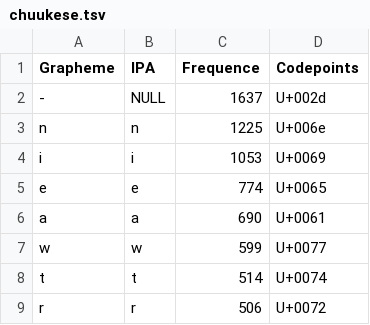
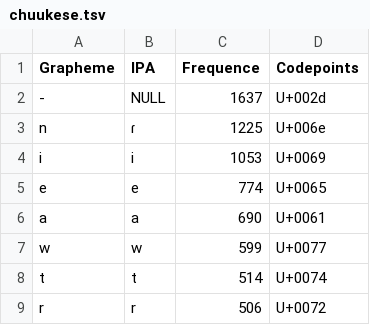
Before and after one commit to lexibank/mcd, a TSV file: etc/orthography/chuukese.tsv, drawn as a sheet; only a part is shown; the diff covers the shown part only.

```diff
--- a/etc/orthography/chuukese.tsv
+++ b/etc/orthography/chuukese.tsv
@@ -2,3 +2,3 @@ Grapheme	IPA	Frequence	Codepoints
 -	NULL	1637	U+002d
-n	n	1225	U+006e
+n	ɾ	1225	U+006e
 i	i	1053	U+0069
```
Also changed, not shown: 1 added row, 29 removed rows and 20 edited cells elsewhere in this file.
